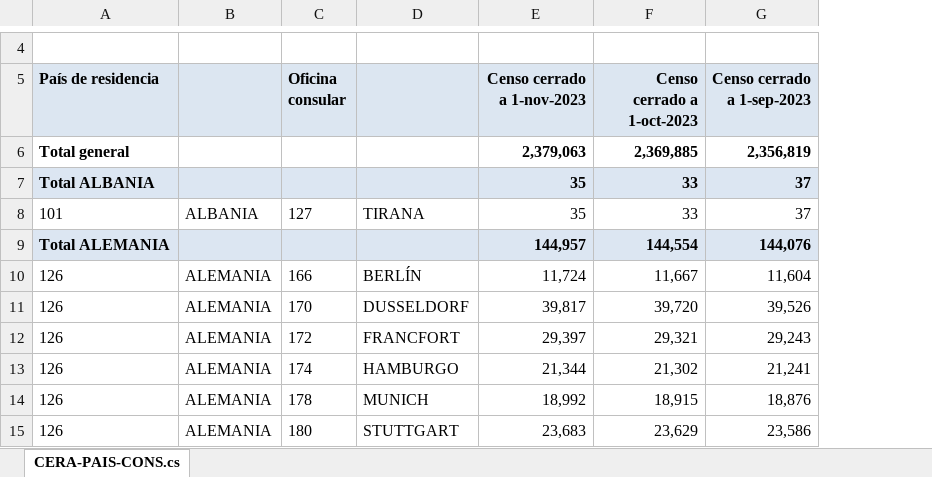
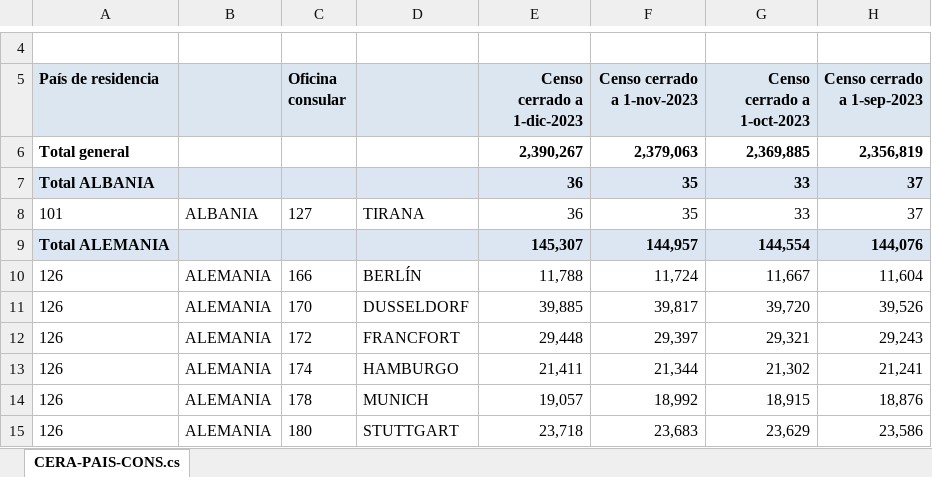
Before and after one commit to irenedelatorre/Spaniards-in-the-US, an Excel workbook: R_project/data/by_consulate_year/paisconsu_23.xlsx, sheet CERA-PAIS-CONS.cs, drawn as a sheet; only a part is shown, gaps mark what is left out; values as stored, in another font and other column widths than the file's, no borders; conditional formats not drawn; the diff names each change by its address in the sheet, - before the commit and + after, or states it on an @@ line.

```diff
--- a/R_project/data/by_consulate_year/paisconsu_23.xlsx (sheet CERA-PAIS-CONS.cs)
+++ b/R_project/data/by_consulate_year/paisconsu_23.xlsx (sheet CERA-PAIS-CONS.cs)
+column E (Censo cerrado a 1-dic-2023), rows 6-15: 2,390,267 | 36 | 36 | 145,307 | 11,788 | 39,885 | 29,448 | 21,411 | 19,057 | 23,718
```
Also changed, not shown: formulas that keep their value, 51 other files.
